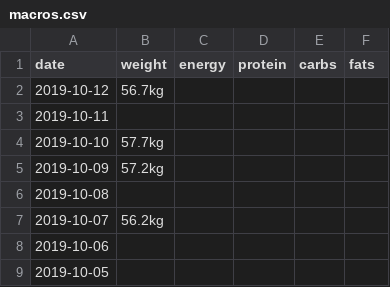
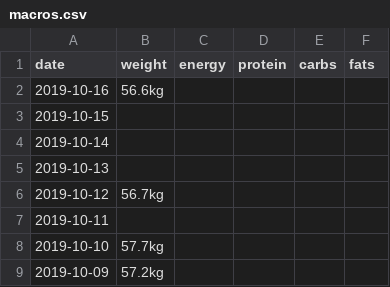
Before and after one commit to shengsli/shengsli.github.io, a CSV file: train/macros.csv, drawn as a sheet; only a part is shown; the shorter side is filled out with more unchanged rows; the diff names each change by its address in the sheet, - before the commit and + after, or states it on an @@ line.

```diff
--- a/train/macros.csv
+++ b/train/macros.csv
+row 2: 2019-10-16 | 56.6kg
+row 3: 2019-10-15
+row 4: 2019-10-14
+row 5: 2019-10-13
```
Also changed, not shown: 15 other files.
